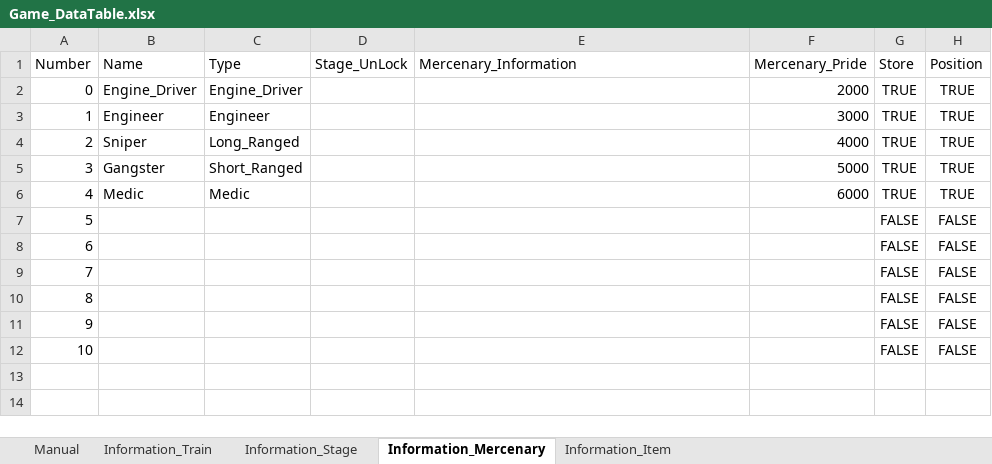
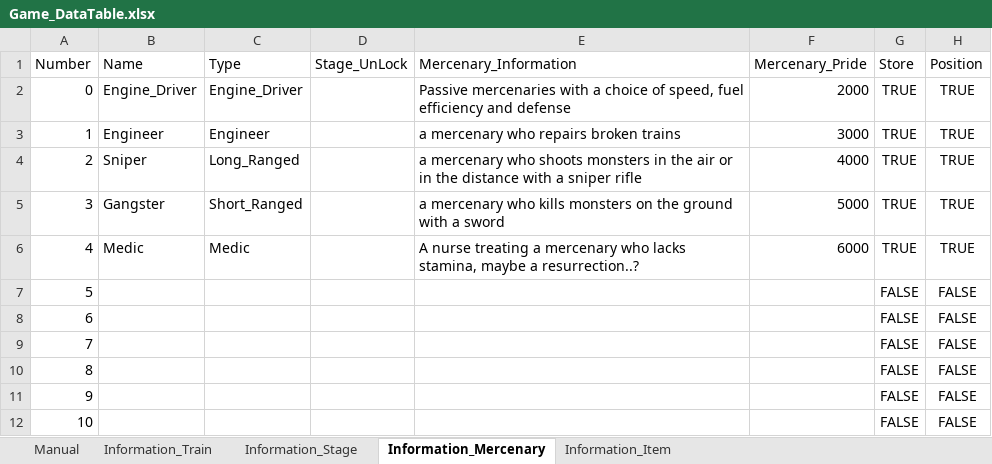
Before and after one commit to kmk5844/NiarT_Pro, an Excel workbook: Train/Assets/Data_Game/Game_DataTable.xlsx, sheet Information_Mercenary, drawn as a sheet; values as stored, in another font and other column widths than the file's, no borders; charts and pictures not drawn; the diff names each change by its address in the sheet, - before the commit and + after, or states it on an @@ line.

```diff
--- a/Train/Assets/Data_Game/Game_DataTable.xlsx (sheet Information_Mercenary)
+++ b/Train/Assets/Data_Game/Game_DataTable.xlsx (sheet Information_Mercenary)
-E2 (Mercenary_Information): (empty)
+E2 (Mercenary_Information): Passive mercenaries with a choice of speed, fuel efficiency and defense
-E3 (Mercenary_Information): (empty)
+E3 (Mercenary_Information): a mercenary who repairs broken trains
-E4 (Mercenary_Information): (empty)
+E4 (Mercenary_Information): a mercenary who shoots monsters in the air or in the distance with a sniper rifle
-E5 (Mercenary_Information): (empty)
+E5 (Mercenary_Information): a mercenary who kills monsters on the ground with a sword
-E6 (Mercenary_Information): (empty)
+E6 (Mercenary_Information): A nurse treating a mercenary who lacks stamina, maybe a resurrection..?
```
Also changed, not shown: 9 other files.
